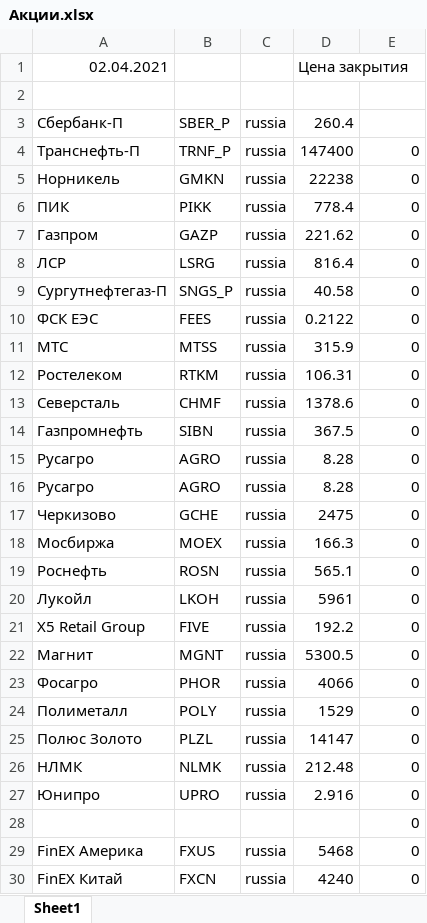
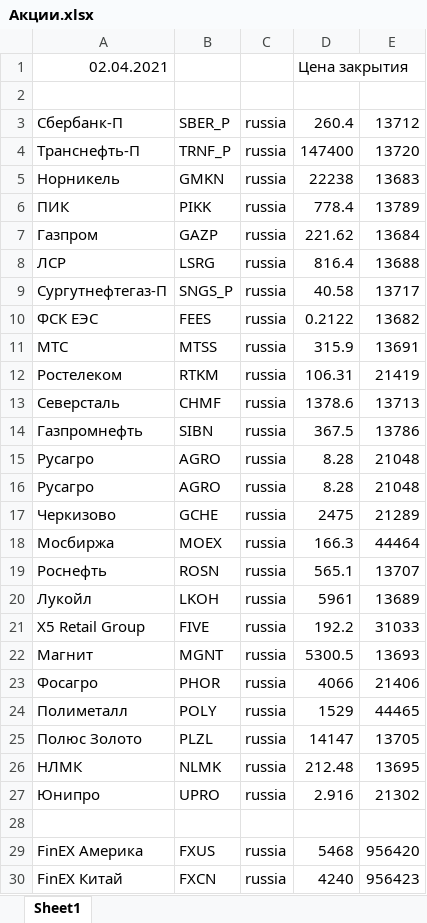
Before and after one commit to Nikineru/Stocks-bot, an Excel workbook: Resources/Акции.xlsx, sheet Sheet1, drawn as a sheet; only a part is shown; values as stored, in another font and other column widths than the file's, no borders; the diff covers the shown part only; the diff names each change by its address in the sheet, - before the commit and + after, or states it on an @@ line.

Commit message:
#Write id to table
small optimization

```diff
--- a/Resources/Акции.xlsx (sheet Sheet1)
+++ b/Resources/Акции.xlsx (sheet Sheet1)
-E3: (empty)
+E3: 13712
-E4: 0
+E4: 13720
-E5: 0
+E5: 13683
-E6: 0
+E6: 13789
-E7: 0
+E7: 13684
-E8: 0
+E8: 13688
-E9: 0
+E9: 13717
-E10: 0
+E10: 13682
-E11: 0
+E11: 13691
-E12: 0
+E12: 21419
-E13: 0
+E13: 13713
-E14: 0
+E14: 13786
-E15:E16: 0
+E15:E16: 21048
-E17: 0
+E17: 21289
-E18: 0
+E18: 44464
-E19: 0
+E19: 13707
-E20: 0
+E20: 13689
-E21: 0
+E21: 31033
-E22: 0
+E22: 13693
-E23: 0
+E23: 21406
-E24: 0
+E24: 44465
-E25: 0
+E25: 13705
-E26: 0
+E26: 13695
-E27: 0
+E27: 21302
-E28: 0
+E28: (empty)
-E29: 0
+E29: 956420
-E30: 0
+E30: 956423
```
Also changed, not shown: 18 edited cells elsewhere in this sheet, 3 other files.
